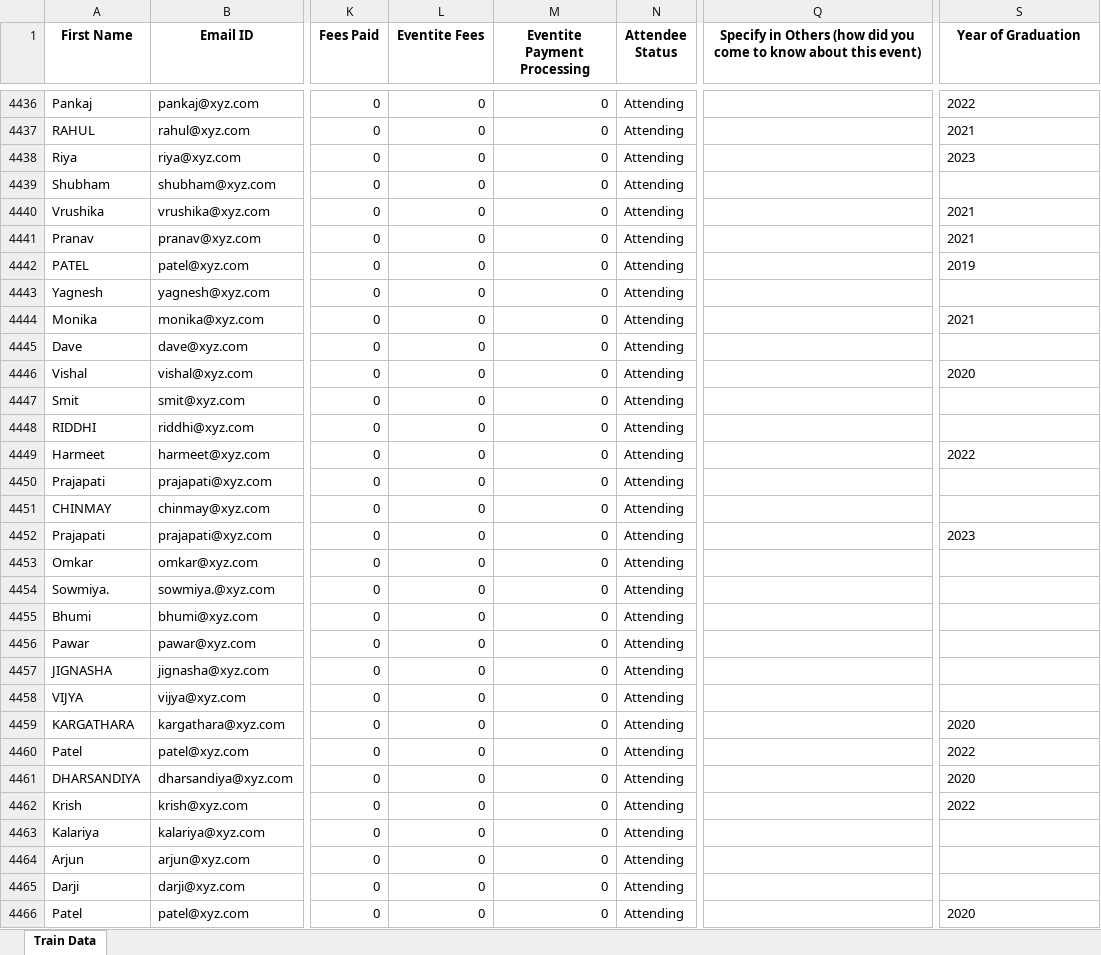
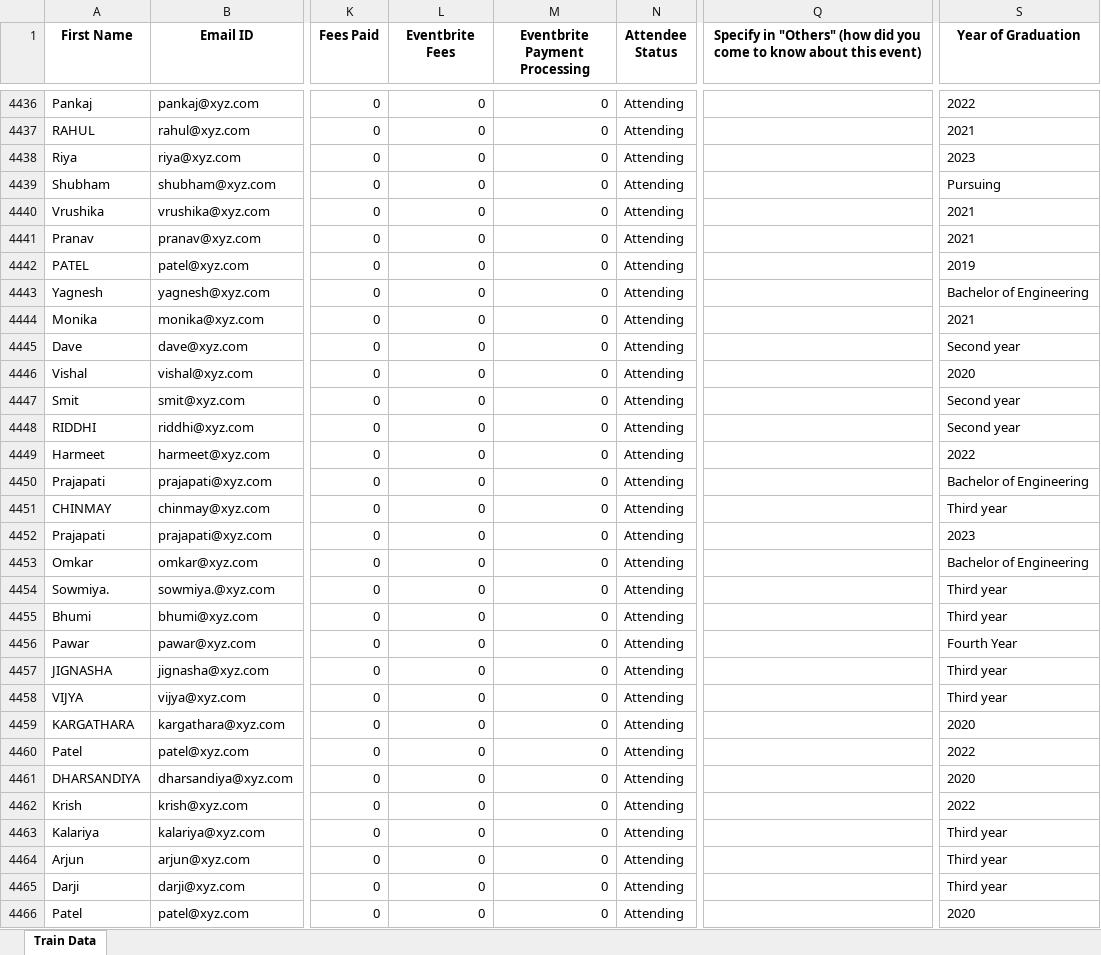
Before and after one commit to rasheed-devt/Prediction-of-Placement-Status, an Excel workbook: Train Data.xlsx, sheet Train Data, drawn as a sheet; only a part is shown, gaps mark what is left out; values as stored, in another font and other column widths than the file's, no borders; the diff covers the shown part only; the diff names each change by its address in the sheet, - before the commit and + after, or states it on an @@ line.

```diff
--- a/Train Data.xlsx (sheet Train Data)
+++ b/Train Data.xlsx (sheet Train Data)
-L1: Eventite Fees
+L1: Eventbrite Fees
-M1: Eventite Payment Processing
+M1: Eventbrite Payment Processing
-Q1: Specify in Others (how did…
+Q1: Specify in "Others" (how did…
-S4439 (Year of Graduation): (empty)
+S4439 (Year of Graduation): Pursuing
-S4443 (Year of Graduation): (empty)
+S4443 (Year of Graduation): Bachelor of Engineering
-S4445 (Year of Graduation): (empty)
+S4445 (Year of Graduation): Second year
-S4447:S4448 (Year of Graduation): (empty)
+S4447:S4448 (Year of Graduation): Second year
-S4450 (Year of Graduation): (empty)
+S4450 (Year of Graduation): Bachelor of Engineering
-S4451 (Year of Graduation): (empty)
+S4451 (Year of Graduation): Third year
-S4453 (Year of Graduation): (empty)
+S4453 (Year of Graduation): Bachelor of Engineering
-S4454:S4455 (Year of Graduation): (empty)
+S4454:S4455 (Year of Graduation): Third year
-S4456 (Year of Graduation): (empty)
+S4456 (Year of Graduation): Fourth Year
-S4457:S4458 (Year of Graduation): (empty)
+S4457:S4458 (Year of Graduation): Third year
-S4463:S4465 (Year of Graduation): (empty)
+S4463:S4465 (Year of Graduation): Third year
```
Also changed, not shown: 360 edited cells elsewhere in this sheet, Prediction of Placement Status.xlsx, Test Data.xlsx, 1 other file.
